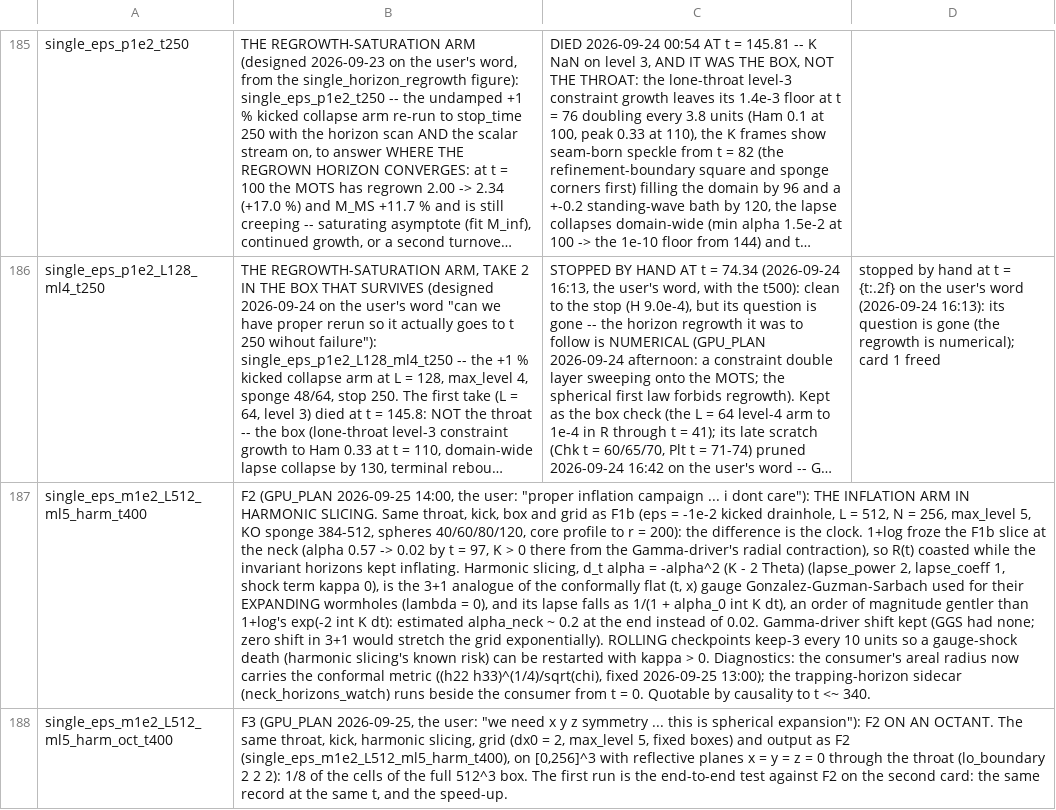
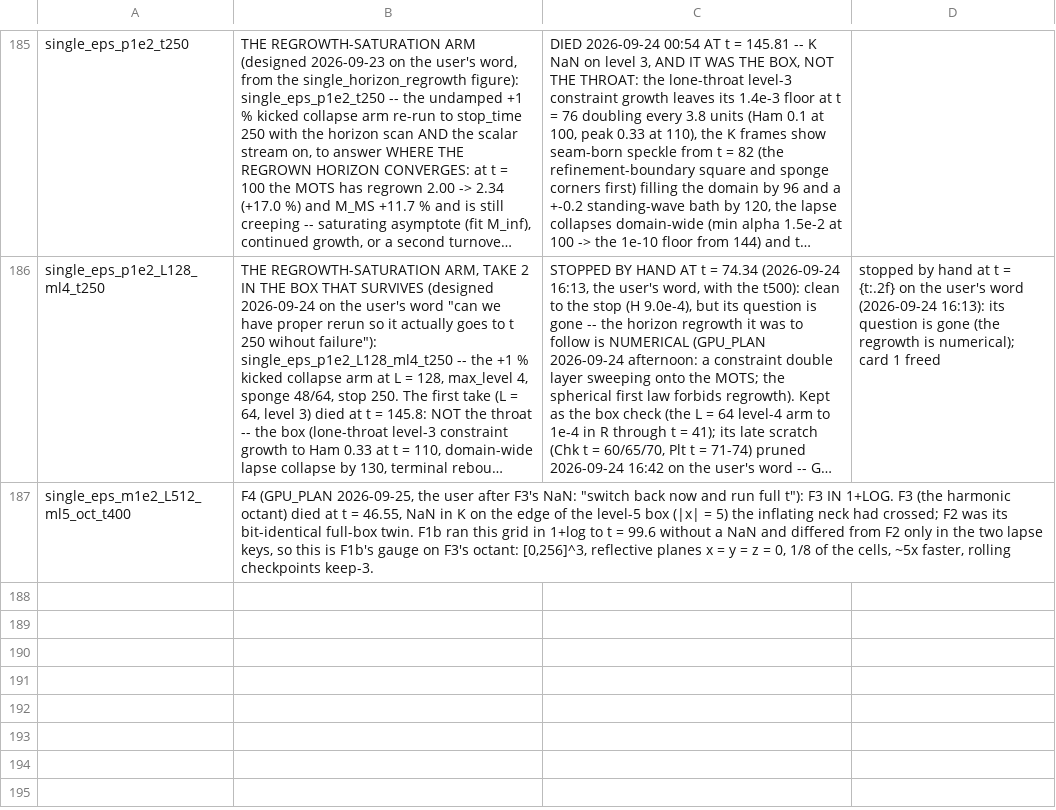
Before and after one commit to Nikchik-coder/GRTeclyn, a TSV file: results/merger/runs_registry.tsv, drawn as a sheet; only a part is shown, gaps mark what is left out; long unchanged cells end in …; removed rows and columns are numbered as before the commit, all else as after; the diff names each change by its address in the sheet, - before the commit and + after, or states it on an @@ line.

Commit message:
plan+status(merger): F3 died on the level-5 edge; F4 = octant in 1+log
F3 (harmonic octant) hit a NaN at t = 46.55 on the edge of the level-5
box that the inflating neck crossed; F2, its bit-identical full-box
twin, was killed at t = 41.7. Harmonic slicing is the only difference
from F1b, which ran the same grid in 1+log to t = 99.6. Both harmonic
runs wiped on the user's word, registry rows dropped. F4 launched:
F1b's gauge on the octant, to t = 400.

```diff
--- a/results/merger/runs_registry.tsv
+++ b/results/merger/runs_registry.tsv
-row 187: single_eps_m1e2_L512_ml5_harm_t400 | F2 (GPU_PLAN 2026-09-25 14:00, the user: "proper inflation campaign ... i dont care"): THE INFLATION ARM IN HARMONIC SLICING. Same throat, kick, box and grid as F1b (eps = -1e-2 kicked drainhole, L = 512, N = 256, max_level 5, KO sponge 384-512, spheres 40/60/80/120, core profile to r = 200): the difference is the clock. 1+log froze the F1b slice at the neck (alpha 0.57 -> 0.02 by t = 97, K > 0 there from the Gamma-driver's radial contraction), so R(t) coasted while the invariant horizons kept inflating. Harmonic slicing, d_t alpha = -alpha^2 (K - 2 Theta) (lapse_power 2, lapse_coeff 1, shock term kappa 0), is the 3+1 analogue of the conformally flat (t, x) gauge Gonzalez-Guzman-Sarbach used for their EXPANDING wormholes (lambda = 0), and its lapse falls as 1/(1 + alpha_0 int K dt), an order of magnitude gentler than 1+log's exp(-2 int K dt): estimated alpha_neck ~ 0.2 at the end instead of 0.02. Gamma-driver shift kept (GGS had none; zero shift in 3+1 would stretch the grid exponentially). ROLLING checkpoints keep-3 every 10 units so a gauge-shock death (harmonic slicing's known risk) can be restarted with kappa > 0. Diagnostics: the consumer's areal radius now carries the conformal metric ((h22 h33)^(1/4)/sqrt(chi), fixed 2026-09-25 13:00); the trapping-horizon sidecar (neck_horizons_watch) runs beside the consumer from t = 0. Quotable by causality to t <~ 340.
-row 188: single_eps_m1e2_L512_ml5_harm_oct_t400 | F3 (GPU_PLAN 2026-09-25, the user: "we need x y z symmetry ... this is spherical expansion"): F2 ON AN OCTANT. The same throat, kick, harmonic slicing, grid (dx0 = 2, max_level 5, fixed boxes) and output as F2 (single_eps_m1e2_L512_ml5_harm_t400), on [0,256]^3 with reflective planes x = y = z = 0 through the throat (lo_boundary 2 2 2): 1/8 of the cells of the full 512^3 box. The first run is the end-to-end test against F2 on the second card: the same record at the same t, and the speed-up.
+row 187: single_eps_m1e2_L512_ml5_oct_t400 | F4 (GPU_PLAN 2026-09-25, the user after F3's NaN: "switch back now and run full t"): F3 IN 1+LOG. F3 (the harmonic octant) died at t = 46.55, NaN in K on the edge of the level-5 box (|x| = 5) the inflating neck had crossed; F2 was its bit-identical full-box twin. F1b ran this grid in 1+log to t = 99.6 without a NaN and differed from F2 only in the two lapse keys, so this is F1b's gauge on F3's octant: [0,256]^3, reflective planes x = y = z = 0, 1/8 of the cells, ~5x faster, rolling checkpoints keep-3.
```
Also changed, not shown: 2 other files.
